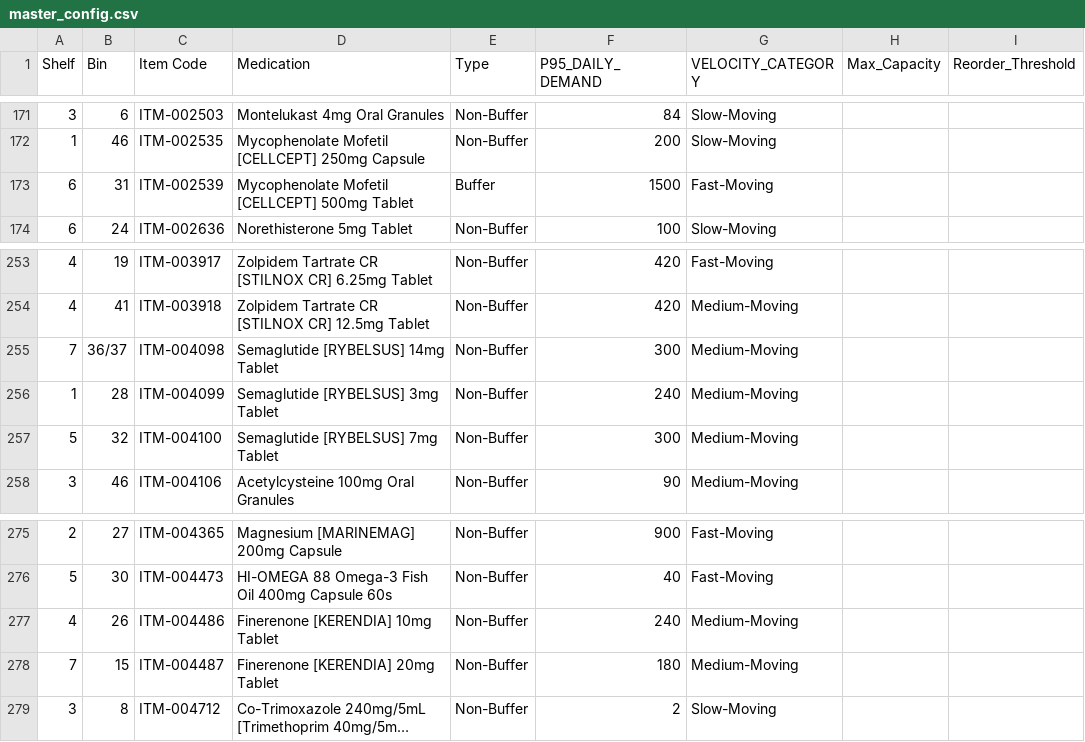
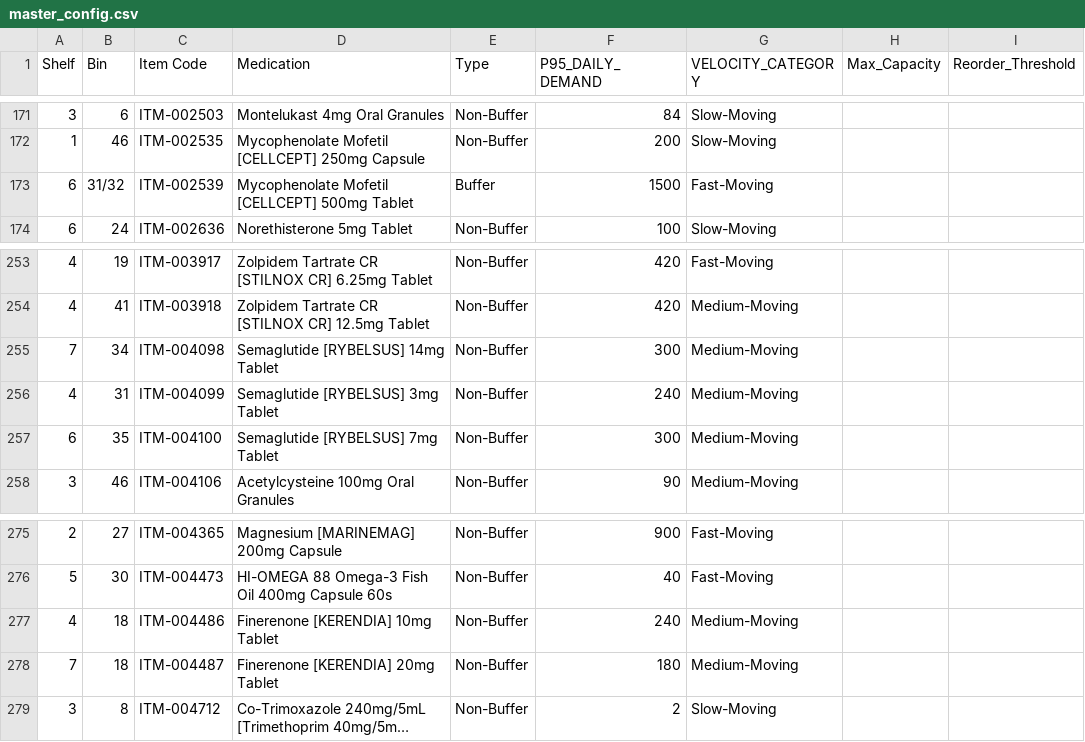
Before and after one commit to nigelofficial62-coder/pharm_inventory, a CSV file: master_config.csv, drawn as a sheet; only a part is shown, gaps mark what is left out; long unchanged cells end in …; the diff names each change by its address in the sheet, - before the commit and + after, or states it on an @@ line.

Commit message:
Update master_config.csv

```diff
--- a/master_config.csv
+++ b/master_config.csv
-B173 (Bin): 31
+B173 (Bin): 31/32
-B255 (Bin): 36/37
+B255 (Bin): 34
-A256 (Shelf): 1
+A256 (Shelf): 4
-B256 (Bin): 28
+B256 (Bin): 31
-A257 (Shelf): 5
+A257 (Shelf): 6
-B257 (Bin): 32
+B257 (Bin): 35
-B277 (Bin): 26
+B277 (Bin): 18
-B278 (Bin): 15
+B278 (Bin): 18
```
